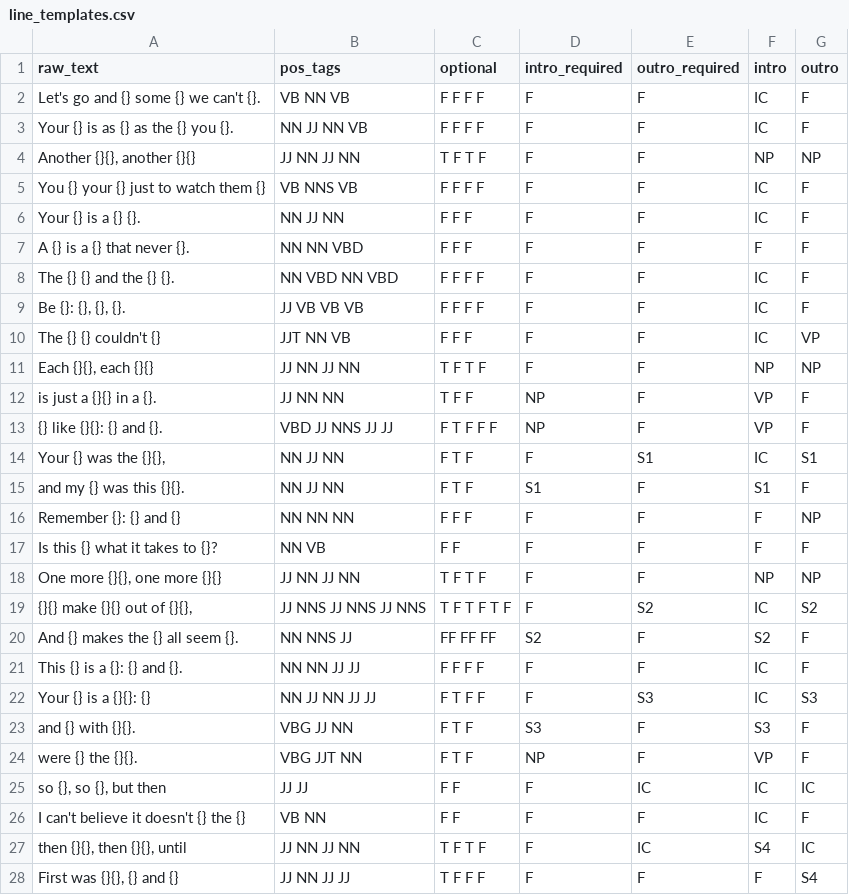
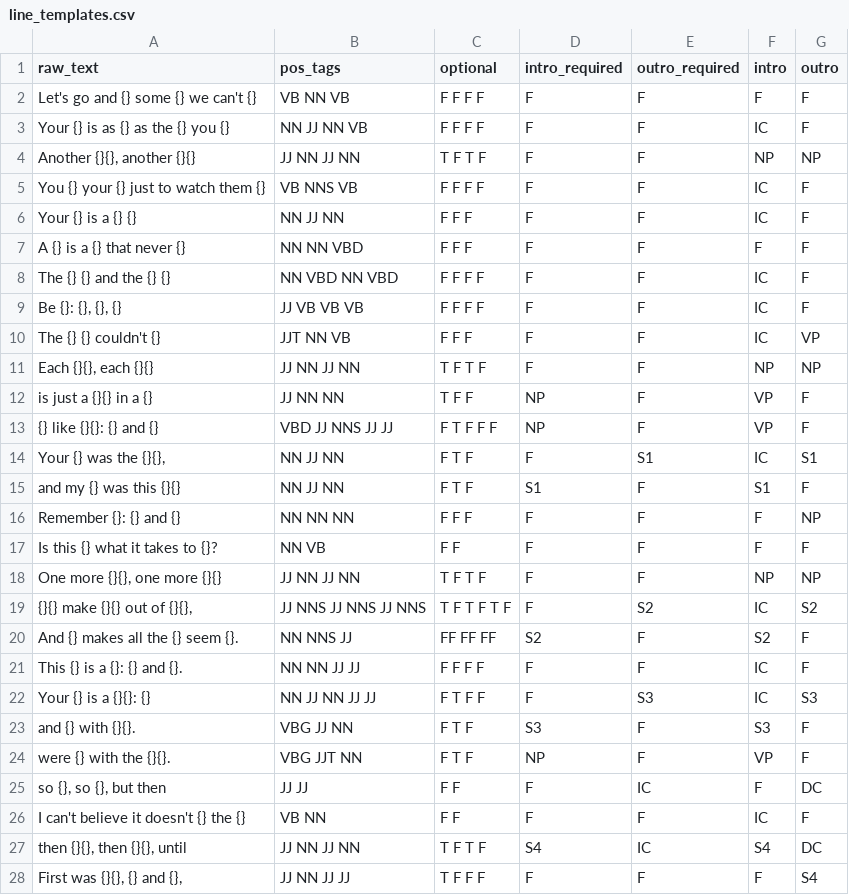
Before and after one commit to Transcriptase/sonnet, a CSV file: line_templates.csv, drawn as a sheet; only a part is shown; the diff covers the shown part only.

Commit message:
Collection/template expansion, line polish functions, collection management

```diff
--- a/line_templates.csv
+++ b/line_templates.csv
@@ -1,16 +1,16 @@
 raw_text,pos_tags,optional,intro_required,outro_required,intro,outro
-Let's go and {} some {} we can't {}.,VB NN VB,F F F F,F,F,IC,F
-Your {} is as {} as the {} you {}.,NN JJ NN VB,F F F F,F,F,IC,F
+Let's go and {} some {} we can't {},VB NN VB,F F F F,F,F,F,F
+Your {} is as {} as the {} you {},NN JJ NN VB,F F F F,F,F,IC,F
 "Another {}{}, another {}{}",JJ NN JJ NN,T F T F,F,F,NP,NP
 You {} your {} just to watch them {},VB NNS VB,F F F F,F,F,IC,F
-Your {} is a {} {}.,NN JJ NN,F F F,F,F,IC,F
-A {} is a {} that never {}.,NN NN VBD,F F F,F,F,F,F
-The {} {} and the {} {}.,NN VBD NN VBD,F F F F,F,F,IC,F
-"Be {}: {}, {}, {}.",JJ VB VB VB,F F F F,F,F,IC,F
+Your {} is a {} {},NN JJ NN,F F F,F,F,IC,F
+A {} is a {} that never {},NN NN VBD,F F F,F,F,F,F
+The {} {} and the {} {},NN VBD NN VBD,F F F F,F,F,IC,F
+"Be {}: {}, {}, {}",JJ VB VB VB,F F F F,F,F,IC,F
 The {} {} couldn't {},JJT NN VB,F F F,F,F,IC,VP
 "Each {}{}, each {}{}",JJ NN JJ NN,T F T F,F,F,NP,NP
-is just a {}{} in a {}.,JJ NN NN,T F F,NP,F,VP,F
-{} like {}{}: {} and {}.,VBD JJ NNS JJ JJ,F T F F F,NP,F,VP,F
+is just a {}{} in a {},JJ NN NN,T F F,NP,F,VP,F
+{} like {}{}: {} and {},VBD JJ NNS JJ JJ,F T F F F,NP,F,VP,F
 "Your {} was the {}{},",NN JJ NN,F T F,F,S1,IC,S1
-and my {} was this {}{}.,NN JJ NN,F T F,S1,F,S1,F
+and my {} was this {}{},NN JJ NN,F T F,S1,F,S1,F
 Remember {}: {} and {},NN NN NN,F F F,F,F,F,NP
@@ -19,3 +19,3 @@ Is this {} what it takes to {}?,NN VB,F F,F,F,F,F
 "{}{} make {}{} out of {}{},",JJ NNS JJ NNS JJ NNS,T F T F T F,F,S2,IC,S2
-And {} makes the {} all seem {}.,NN NNS JJ,FF FF FF,S2,F,S2,F
+And {} makes all the {} seem {}.,NN NNS JJ,FF FF FF,S2,F,S2,F
 This {} is a {}: {} and {}.,NN NN JJ JJ,F F F F,F,F,IC,F
@@ -23,6 +23,6 @@ Your {} is a {}{}: {},NN JJ NN JJ JJ,F T F F,F,S3,IC,S3
 and {} with {}{}.,VBG JJ NN,F T F,S3,F,S3,F
-were {} the {}{}.,VBG JJT NN,F T F,NP,F,VP,F
-"so {}, so {}, but then",JJ JJ,F F,F,IC,IC,IC
+were {} with the {}{}.,VBG JJT NN,F T F,NP,F,VP,F
+"so {}, so {}, but then",JJ JJ,F F,F,IC,F,DC
 I can't believe it doesn't {} the {},VB NN,F F,F,F,IC,F
-"then {}{}, then {}{}, until",JJ NN JJ NN,T F T F,F,IC,S4,IC
-"First was {}{}, {} and {}",JJ NN JJ JJ,T F F F,F,F,F,S4
+"then {}{}, then {}{}, until",JJ NN JJ NN,T F T F,S4,IC,S4,DC
+"First was {}{}, {} and {},",JJ NN JJ JJ,T F F F,F,F,F,S4
```
Also changed, not shown: 14 added rows elsewhere in this file, 5 other files.
